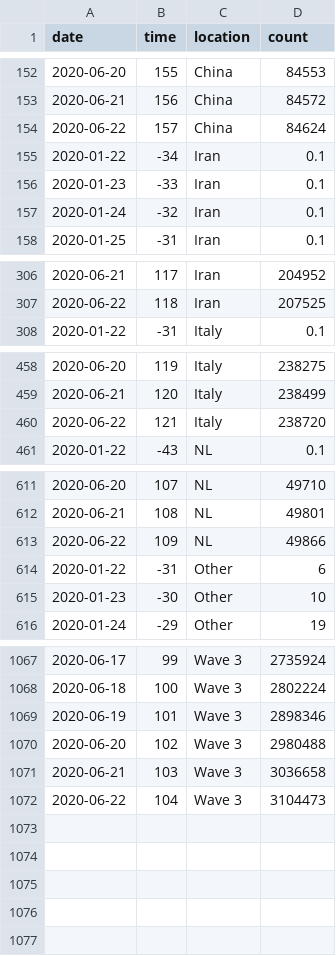
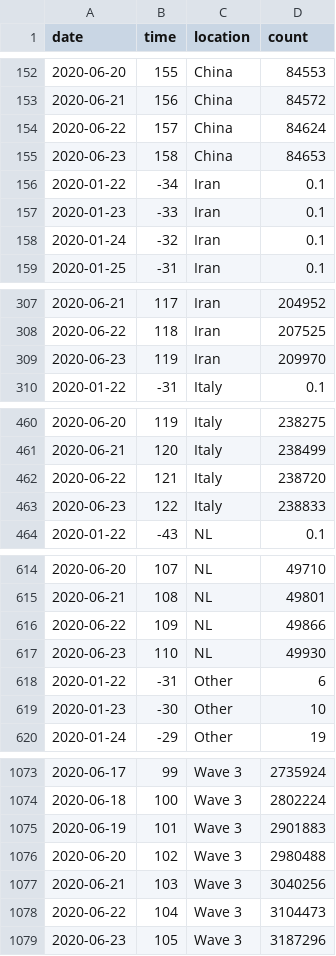
Before and after one commit to robhanssen/covid-19, a CSV file: data/covid-spread-vs-at-100cases.csv, drawn as a sheet; only a part is shown, gaps mark what is left out; the diff covers the shown part only.

```diff
--- a/data/covid-spread-vs-at-100cases.csv
+++ b/data/covid-spread-vs-at-100cases.csv
@@ -154,2 +154,3 @@ date,time,location,count
 2020-06-22,157,China,84624
+2020-06-23,158,China,84653
 2020-01-22,-34,Iran,0.1
@@ -307,2 +308,3 @@ date,time,location,count
 2020-06-22,118,Iran,207525
+2020-06-23,119,Iran,209970
 2020-01-22,-31,Italy,0.1
@@ -460,2 +462,3 @@ date,time,location,count
 2020-06-22,121,Italy,238720
+2020-06-23,122,Italy,238833
 2020-01-22,-43,NL,0.1
@@ -613,2 +616,3 @@ date,time,location,count
 2020-06-22,109,NL,49866
+2020-06-23,110,NL,49930
 2020-01-22,-31,Other,6
@@ -1068,5 +1074,6 @@ date,time,location,count
 2020-06-18,100,Wave 3,2802224
-2020-06-19,101,Wave 3,2898346
+2020-06-19,101,Wave 3,2901883
 2020-06-20,102,Wave 3,2980488
-2020-06-21,103,Wave 3,3036658
+2020-06-21,103,Wave 3,3040256
 2020-06-22,104,Wave 3,3104473
+2020-06-23,105,Wave 3,3187296
```
Also changed, not shown: 2 added rows elsewhere in this file, data/covid-sc-deaths.csv, data/covid-sc-spread.csv, 20 other files.
